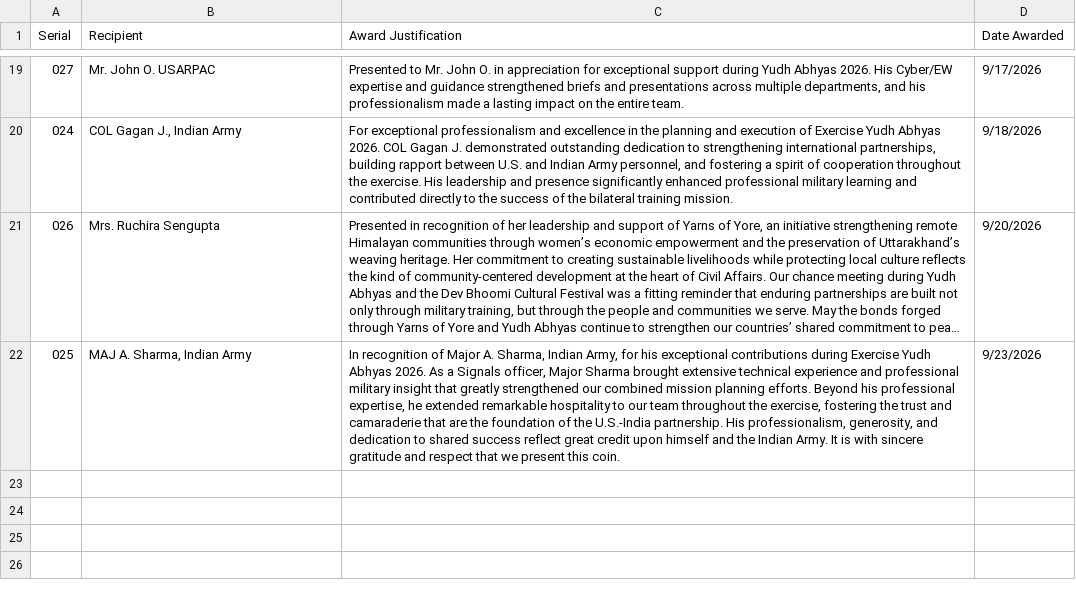
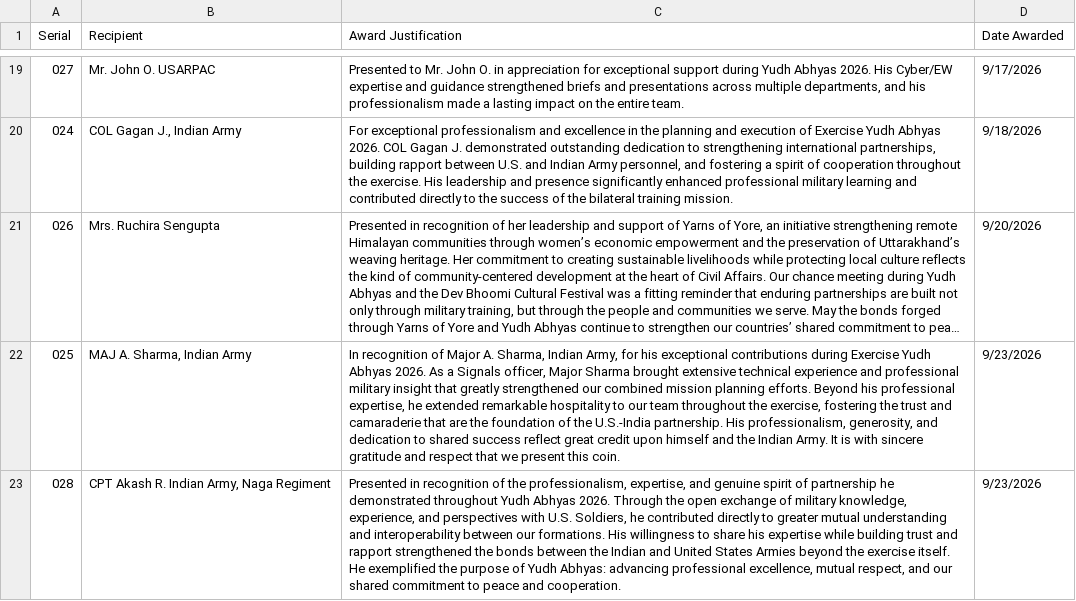
Before and after one commit to jordanbudi/daybreaker-company, a CSV file: coin/coin-log.csv, drawn as a sheet; only a part is shown, gaps mark what is left out; long unchanged cells end in …; the diff names each change by its address in the sheet, - before the commit and + after, or states it on an @@ line.

Commit message:
Add coin log entry 028 via form submission

```diff
--- a/coin/coin-log.csv
+++ b/coin/coin-log.csv
+row 23: 028 | CPT Akash R. Indian Army, Naga Regiment | Presented in recognition of the professionalism, expertise, and genuine spirit of partnership he demonstrated throughout Yudh Abhyas 2026. Through the open exchange of military knowledge, experience, and perspectives with U.S. Soldiers, he contributed directly to greater mutual understanding and interoperability between our formations. His willingness to share his expertise while building trust and rapport strengthened the bonds between the Indian and United States Armies beyond the exercise itself. He exemplified the purpose of Yudh Abhyas: advancing professional excellence, mutual respect, and our shared commitment to peace and cooperation. | 9/23/2026
```
